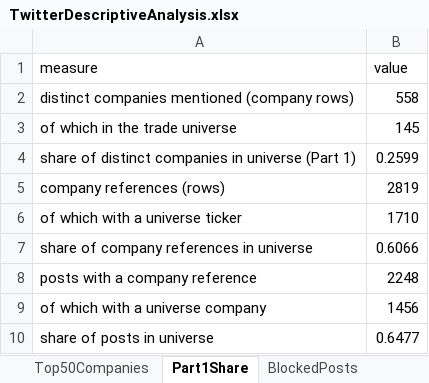
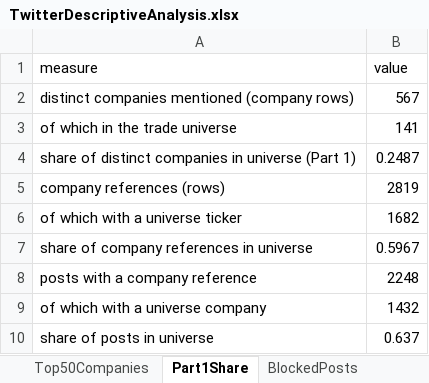
Before and after one commit to Steven-McQueen/MasterDataHandling, an Excel workbook: 5) MapTweetCompany/2) MapToTickers/TwitterDescriptiveAnalysis.xlsx, sheet Part1Share, drawn as a sheet; values as stored, in another font and other column widths than the file's, no borders; the diff names each change by its address in the sheet, - before the commit and + after, or states it on an @@ line.

```diff
--- a/5) MapTweetCompany/2) MapToTickers/TwitterDescriptiveAnalysis.xlsx (sheet Part1Share)
+++ b/5) MapTweetCompany/2) MapToTickers/TwitterDescriptiveAnalysis.xlsx (sheet Part1Share)
-B2 (value): 558
+B2 (value): 567
-B3 (value): 145
+B3 (value): 141
-B4 (value): 0.2599
+B4 (value): 0.2487
-B6 (value): 1710
+B6 (value): 1682
-B7 (value): 0.6066
+B7 (value): 0.5967
-B9 (value): 1456
+B9 (value): 1432
-B10 (value): 0.6477
+B10 (value): 0.637
```
Also changed, not shown: sheet ReviewedPairs, sheet Top50Companies, sheet ByMatchMethod, sheet SentimentShares, sheet ByReferenceType, sheet ReferenceShare, 1 more sheet, other sheet tabs, 5) MapTweetCompany/2) MapToTickers/TickerTwitterReview.xlsx, 5 other files.
